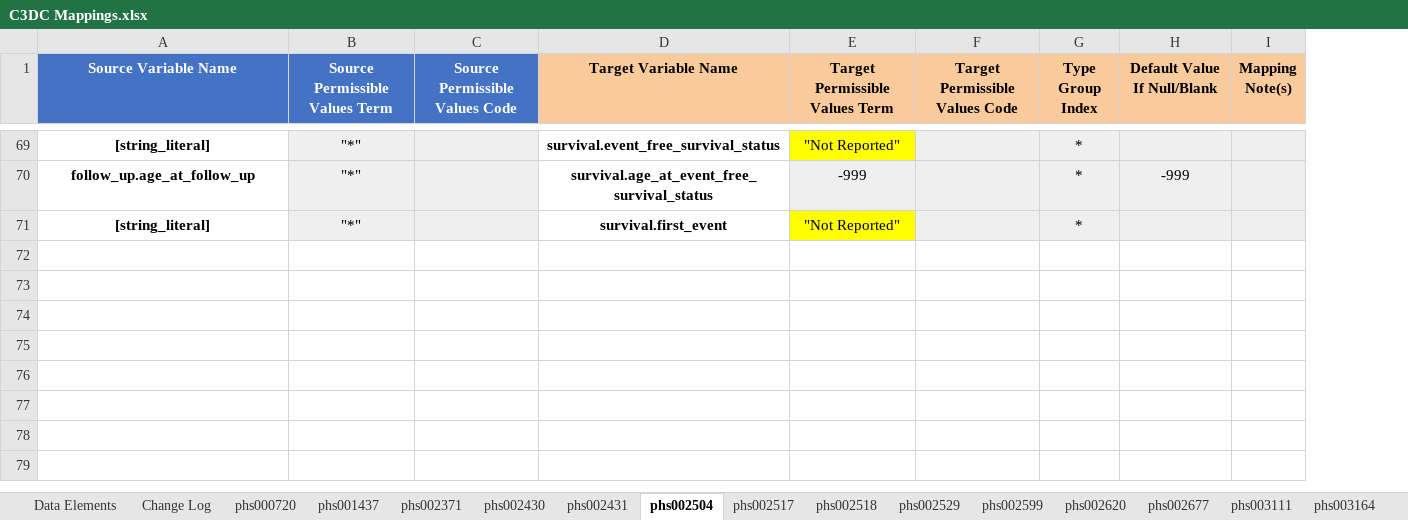
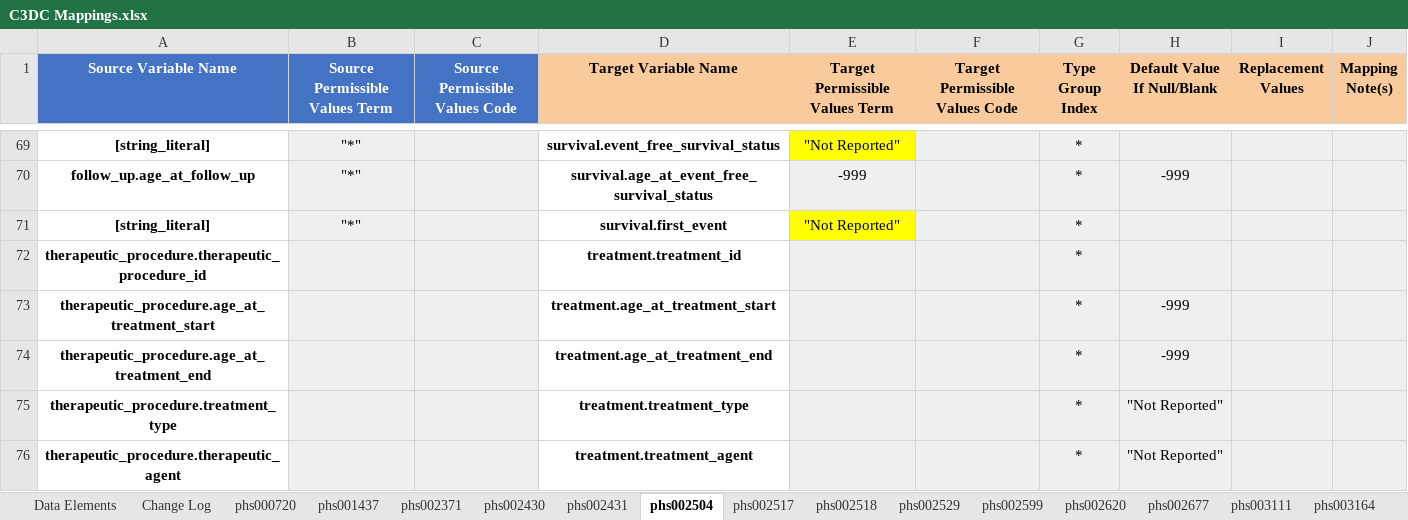
Before and after one commit to chicagopcdc/c3dc_etl, an Excel workbook: mapping_unpivoter/C3DC Mappings.xlsx, sheet phs002504, drawn as a sheet; only a part is shown, gaps mark what is left out; values as stored, in another font and other column widths than the file's, no borders; charts and pictures not drawn; the diff covers the shown part only; the diff names each change by its address in the sheet, - before the commit and + after, or states it on an @@ line.

Commit message:
support delimited multi-valued properties (CCDI), add support for treatment and treatment response (CCDI only), update mappings and transformations

```diff
--- a/mapping_unpivoter/C3DC Mappings.xlsx (sheet phs002504)
+++ b/mapping_unpivoter/C3DC Mappings.xlsx (sheet phs002504)
+column I (Replacement Values), empty
+row 72: therapeutic_procedure.therapeutic_procedure_id |  |  | treatment.treatment_id |  |  | *
+row 73: therapeutic_procedure.age_at_treatment_start |  |  | treatment.age_at_treatment_start |  |  | * | -999
+row 74: therapeutic_procedure.age_at_treatment_end |  |  | treatment.age_at_treatment_end |  |  | * | -999
+row 75: therapeutic_procedure.treatment_type |  |  | treatment.treatment_type |  |  | * | "Not Reported"
+row 76: therapeutic_procedure.therapeutic_agent |  |  | treatment.treatment_agent |  |  | * | "Not Reported"
```
Also changed, not shown: 5 added rows and 4 edited cells elsewhere in this sheet, sheet phs002599, sheet phs002620, sheet phs003164, sheet phs002529, sheet phs003111, sheet phs000720, 19 more sheets, other sheet tabs, charts or pictures, 27 other files.
